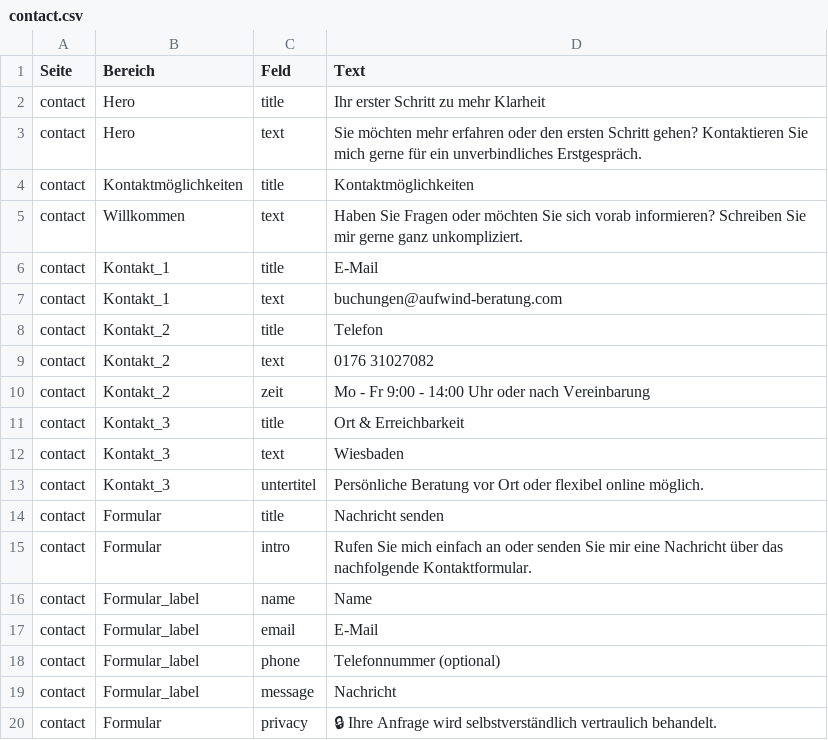
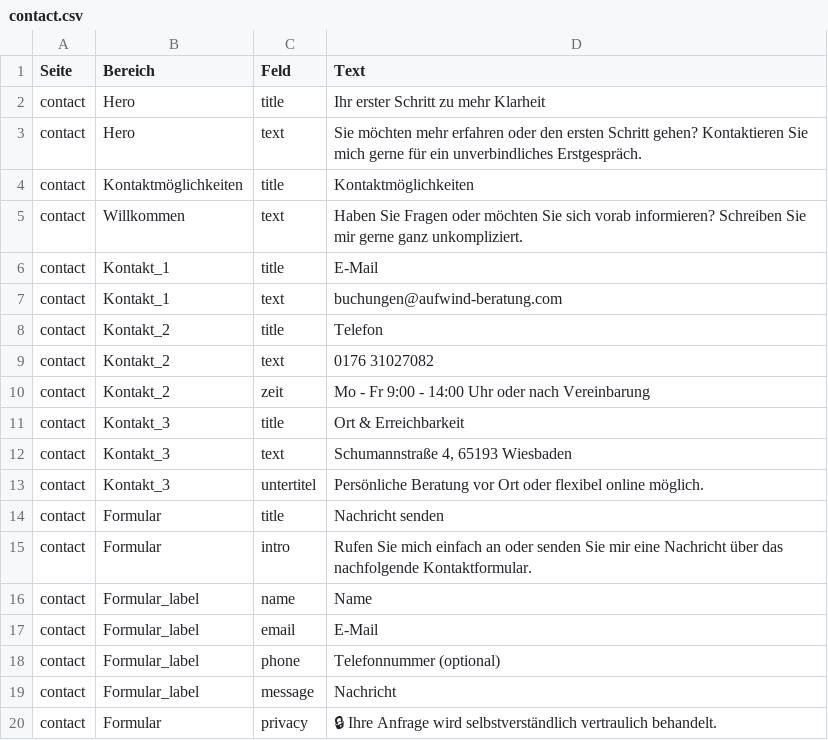
Before and after one commit to Konsti2709/Website-Beratungsstelle, a CSV file: google-sheets/contact.csv, drawn as a sheet.

Commit message:
feat: update contact location details in footer and contact section

```diff
--- a/google-sheets/contact.csv
+++ b/google-sheets/contact.csv
@@ -11,3 +11,3 @@
 "contact","Kontakt_3","title","Ort & Erreichbarkeit"
-"contact","Kontakt_3","text","Wiesbaden"
+"contact","Kontakt_3","text","Schumannstraße 4, 65193 Wiesbaden"
 "contact","Kontakt_3","untertitel","Persönliche Beratung vor Ort oder flexibel online möglich."
```
Also changed, not shown: google-sheets/global.csv.
